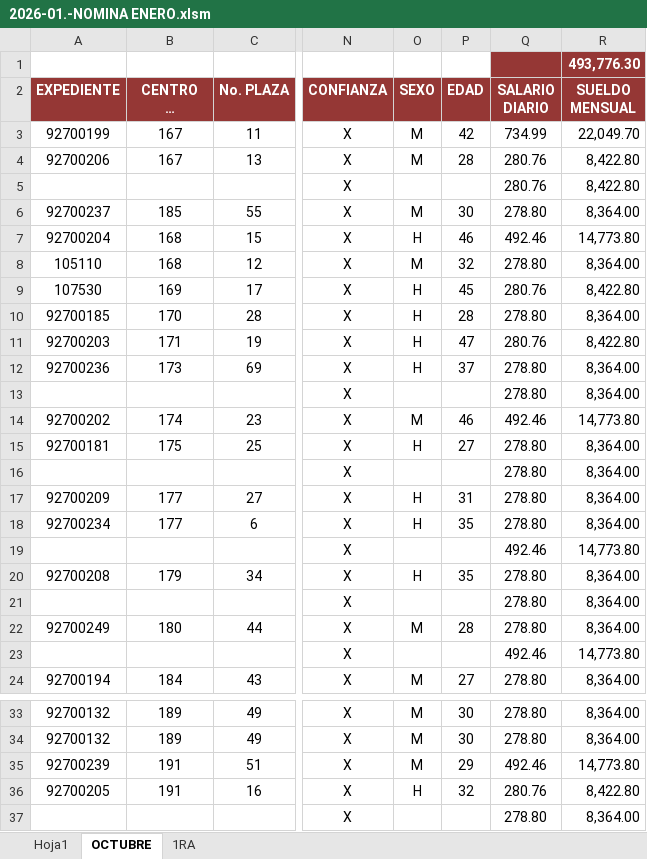
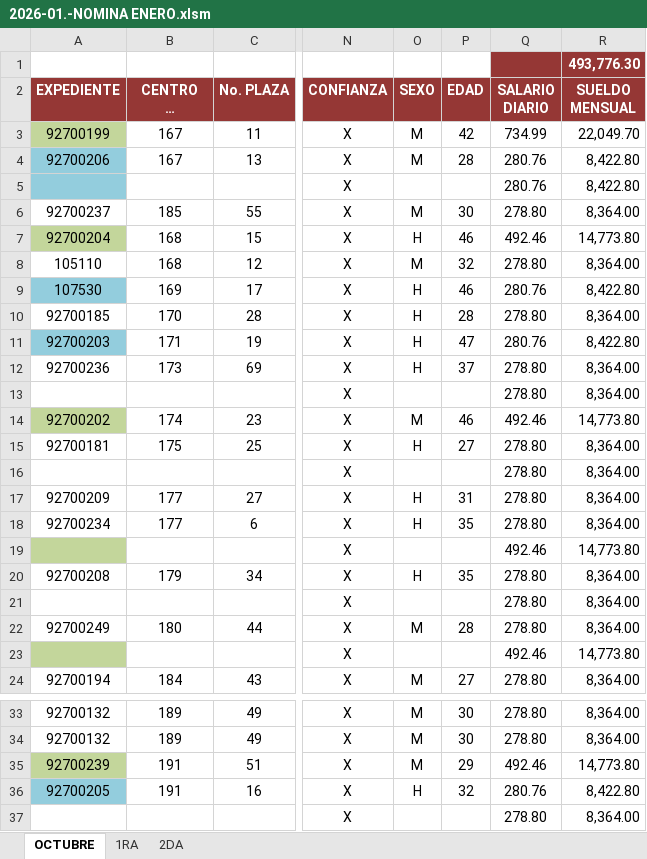
Before and after one commit to MIGUEL-TGH/templates, an Excel workbook: NOMINAS IPPI/2026-01.-NOMINA ENERO.xlsm, sheet OCTUBRE, drawn as a sheet; only a part is shown, gaps mark what is left out; long unchanged cells end in …; values as stored, in another font and other column widths than the file's, no borders; charts and pictures and table styles not drawn; the diff covers the shown part only; the diff names each change by its address in the sheet, - before the commit and + after, or states it on an @@ line.

```diff
--- a/NOMINAS IPPI/2026-01.-NOMINA ENERO.xlsm (sheet OCTUBRE)
+++ b/NOMINAS IPPI/2026-01.-NOMINA ENERO.xlsm (sheet OCTUBRE)
-sheet tab: Hoja1
+sheet tab: 2DA
-A3 fill: none
+A3 fill: #C3D69B
-A4:A5 fill: none
+A4:A5 fill: #93CDDD
-A7 fill: none
+A7 fill: #C3D69B
-A9 fill: none
+A9 fill: #93CDDD
-P9 (EDAD): 45
+P9 (EDAD): 46
-A11 fill: none
+A11 fill: #93CDDD
-A14 fill: none
+A14 fill: #C3D69B
-A19 fill: none
+A19 fill: #C3D69B
-A23 fill: none
+A23 fill: #C3D69B
-A35 fill: none
+A35 fill: #C3D69B
-A36 fill: none
+A36 fill: #93CDDD
```
Also changed, not shown: 1 edited cell and cell formats elsewhere in this sheet, sheet 1RA, charts or pictures, NOMINAS IPPI/Personal.xlsx, 40 other files.
